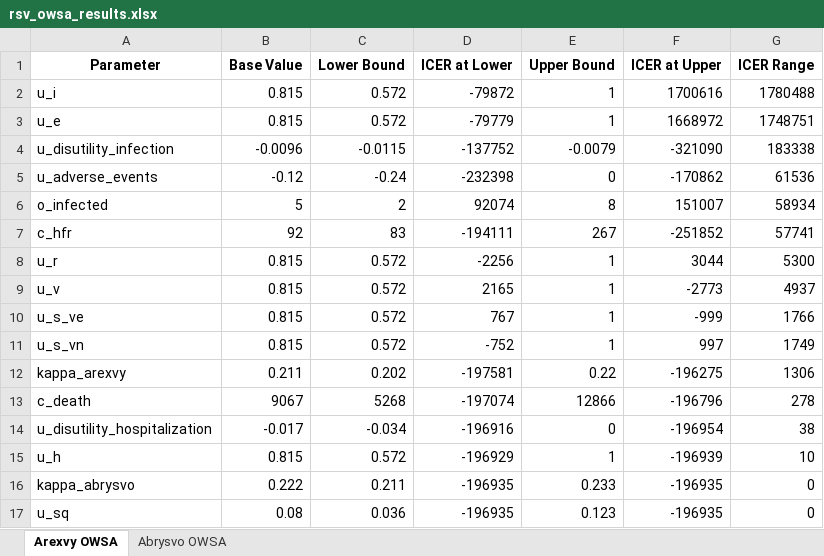
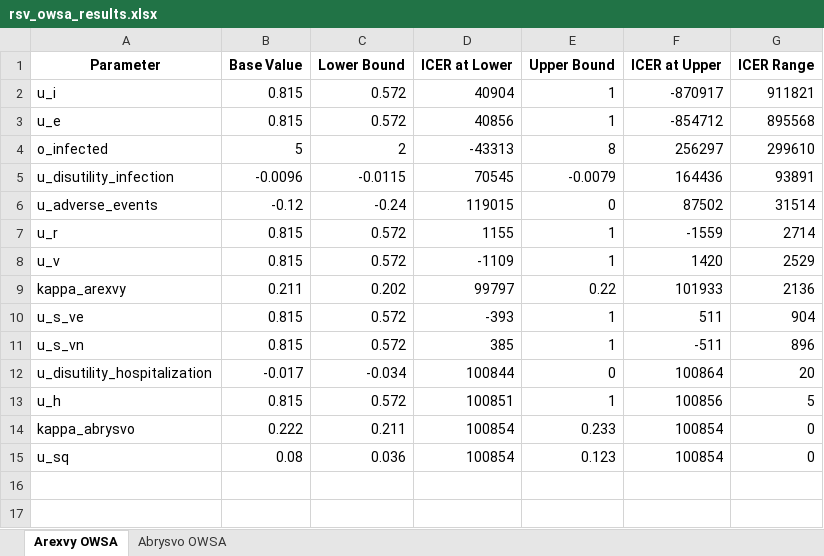
Before and after one commit to jefferson-fandtlabs/rsv-vaccination-envaluation, an Excel workbook: rsv_owsa_results.xlsx, sheet Arexvy OWSA, drawn as a sheet; values as stored, in another font and other column widths than the file's, no borders; removed rows and columns are numbered as before the commit, all else as after; the diff names each change by its address in the sheet, - before the commit and + after, or states it on an @@ line.

```diff
--- a/rsv_owsa_results.xlsx (sheet Arexvy OWSA)
+++ b/rsv_owsa_results.xlsx (sheet Arexvy OWSA)
-D2 (ICER at Lower): -79872
+D2 (ICER at Lower): 40904
-F2 (ICER at Upper): 1700616
+F2 (ICER at Upper): -870917
-G2 (ICER Range): 1780488
+G2 (ICER Range): 911821
-D3 (ICER at Lower): -79779
+D3 (ICER at Lower): 40856
-F3 (ICER at Upper): 1668972
+F3 (ICER at Upper): -854712
-G3 (ICER Range): 1748751
+G3 (ICER Range): 895568
+row 4: o_infected | 5 | 2 | -43313 | 8 | 256297 | 299610
-D5 (ICER at Lower): -137752
+D5 (ICER at Lower): 70545
-F5 (ICER at Upper): -321090
+F5 (ICER at Upper): 164436
-G5 (ICER Range): 183338
+G5 (ICER Range): 93891
-D6 (ICER at Lower): -232398
+D6 (ICER at Lower): 119015
-F6 (ICER at Upper): -170862
+F6 (ICER at Upper): 87502
-G6 (ICER Range): 61536
+G6 (ICER Range): 31514
-row 6: o_infected | 5 | 2 | 92074 | 8 | 151007 | 58934
-row 7: c_hfr | 92 | 83 | -194111 | 267 | -251852 | 57741
-D7 (ICER at Lower): -2256
+D7 (ICER at Lower): 1155
-F7 (ICER at Upper): 3044
+F7 (ICER at Upper): -1559
-G7 (ICER Range): 5300
+G7 (ICER Range): 2714
-D8 (ICER at Lower): 2165
+D8 (ICER at Lower): -1109
-F8 (ICER at Upper): -2773
+F8 (ICER at Upper): 1420
-G8 (ICER Range): 4937
+G8 (ICER Range): 2529
+row 9: kappa_arexvy | 0.211 | 0.202 | 99797 | 0.22 | 101933 | 2136
-D10 (ICER at Lower): 767
+D10 (ICER at Lower): -393
-F10 (ICER at Upper): -999
+F10 (ICER at Upper): 511
-G10 (ICER Range): 1766
+G10 (ICER Range): 904
-D11 (ICER at Lower): -752
+D11 (ICER at Lower): 385
-F11 (ICER at Upper): 997
+F11 (ICER at Upper): -511
-G11 (ICER Range): 1749
+G11 (ICER Range): 896
-row 12: kappa_arexvy | 0.211 | 0.202 | -197581 | 0.22 | -196275 | 1306
-row 13: c_death | 9067 | 5268 | -197074 | 12866 | -196796 | 278
-D12 (ICER at Lower): -196916
+D12 (ICER at Lower): 100844
-F12 (ICER at Upper): -196954
+F12 (ICER at Upper): 100864
-G12 (ICER Range): 38
+G12 (ICER Range): 20
-D13 (ICER at Lower): -196929
+D13 (ICER at Lower): 100851
-F13 (ICER at Upper): -196939
+F13 (ICER at Upper): 100856
-G13 (ICER Range): 10
+G13 (ICER Range): 5
-D14:D15 (ICER at Lower): -196935
+D14:D15 (ICER at Lower): 100854
-F14:F15 (ICER at Upper): -196935
+F14:F15 (ICER at Upper): 100854
```
Also changed, not shown: sheet Abrysvo OWSA, rsv_cea_results.xlsx, rsv_psa_results.xlsx, 16 other files.
